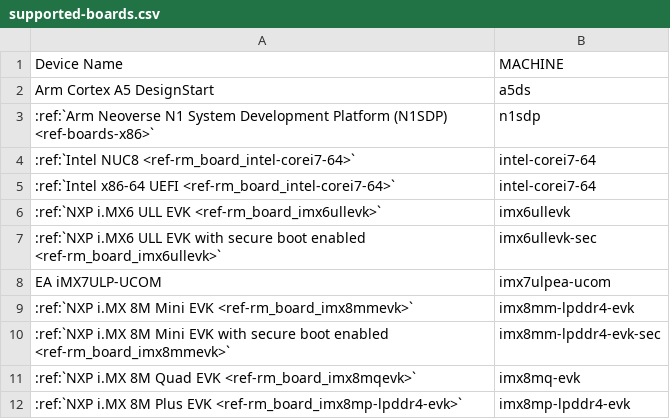
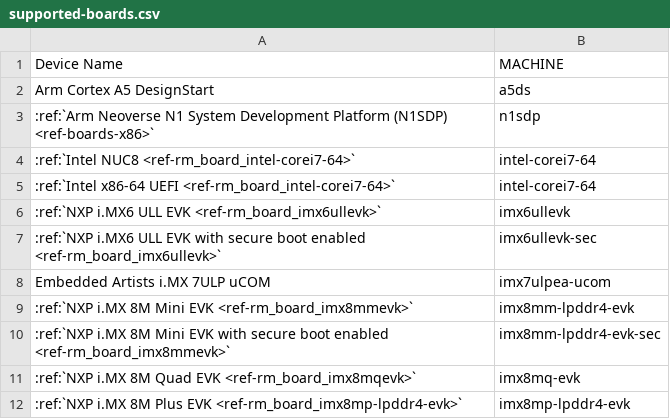
Before and after one commit to foundriesio/docs, a CSV file: source/_static/csv/supported-boards.csv, drawn as a sheet; only a part is shown.

Commit message:
rm: imx: fix SoC names according to NXP patterns
Signed-off-by: Vanessa Maegima <vanessa.maegima@foundries.io>

```diff
--- a/source/_static/csv/supported-boards.csv
+++ b/source/_static/csv/supported-boards.csv
@@ -7,3 +7,3 @@ Arm Cortex A5 DesignStart,a5ds
 :ref:`NXP i.MX6 ULL EVK with secure boot enabled <ref-rm_board_imx6ullevk>`,imx6ullevk-sec
-EA iMX7ULP-UCOM,imx7ulpea-ucom
+Embedded Artists i.MX 7ULP uCOM,imx7ulpea-ucom
 :ref:`NXP i.MX 8M Mini EVK <ref-rm_board_imx8mmevk>`,imx8mm-lpddr4-evk
```
Also changed, not shown: 4 other files.
